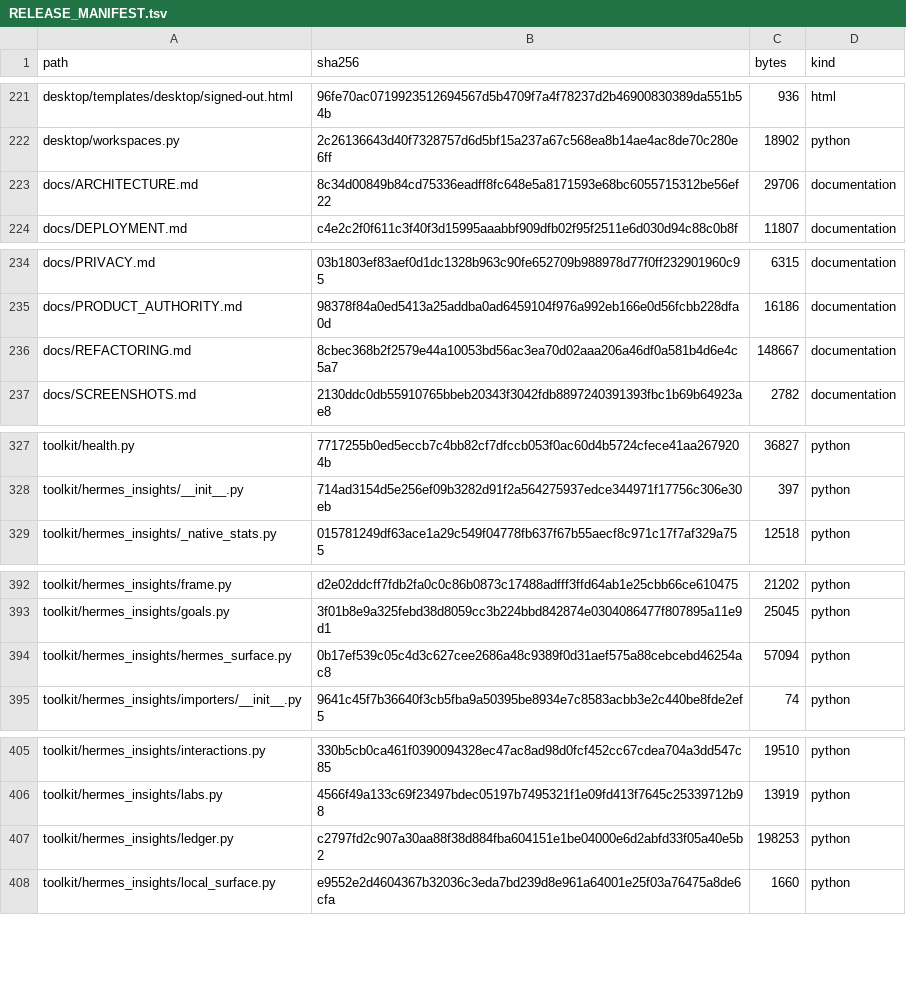
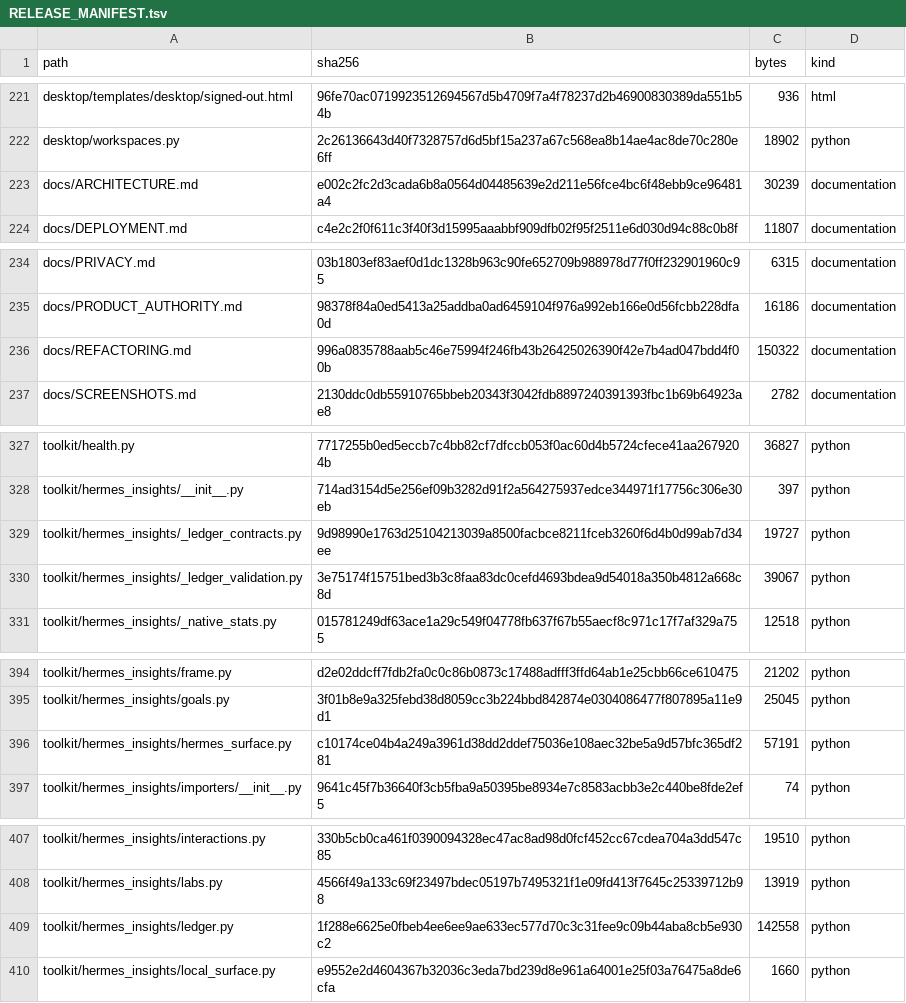
Before and after one commit to kajeesan/Open-Health-Atlas, a TSV file: RELEASE_MANIFEST.tsv, drawn as a sheet; only a part is shown, gaps mark what is left out; the diff covers the shown part only.

Commit message:
refactor: extract ledger contracts and evidence validation

```diff
--- a/RELEASE_MANIFEST.tsv
+++ b/RELEASE_MANIFEST.tsv
@@ -222,3 +222,3 @@ desktop/templates/desktop/signed-out.html	96fe70ac0719923512694567d5b4709f7a4f78
 desktop/workspaces.py	2c26136643d40f7328757d6d5bf15a237a67c568ea8b14ae4ac8de70c280e6ff	18902	python
-docs/ARCHITECTURE.md	8c34d00849b84cd75336eadff8fc648e5a8171593e68bc6055715312be56ef22	29706	documentation
+docs/ARCHITECTURE.md	e002c2fc2d3cada6b8a0564d04485639e2d211e56fce4bc6f48ebb9ce96481a4	30239	documentation
 docs/DEPLOYMENT.md	c4e2c2f0f611c3f40f3d15995aaabbf909dfb02f95f2511e6d030d94c88c0b8f	11807	documentation
@@ -235,3 +235,3 @@ docs/PRIVACY.md	03b1803ef83aef0d1dc1328b963c90fe652709b988978d77f0ff232901960c95
 docs/PRODUCT_AUTHORITY.md	98378f84a0ed5413a25addba0ad6459104f976a992eb166e0d56fcbb228dfa0d	16186	documentation
-docs/REFACTORING.md	8cbec368b2f2579e44a10053bd56ac3ea70d02aaa206a46df0a581b4d6e4c5a7	148667	documentation
+docs/REFACTORING.md	996a0835788aab5c46e75994f246fb43b26425026390f42e7b4ad047bdd4f00b	150322	documentation
 docs/SCREENSHOTS.md	2130ddc0db55910765bbeb20343f3042fdb8897240391393fbc1b69b64923ae8	2782	documentation
@@ -328,2 +328,4 @@ toolkit/health.py	7717255b0ed5eccb7c4bb82cf7dfccb053f0ac60d4b5724cfece41aa267920
 toolkit/hermes_insights/__init__.py	714ad3154d5e256ef09b3282d91f2a564275937edce344971f17756c306e30eb	397	python
+toolkit/hermes_insights/_ledger_contracts.py	9d98990e1763d25104213039a8500facbce8211fceb3260f6d4b0d99ab7d34ee	19727	python
+toolkit/hermes_insights/_ledger_validation.py	3e75174f15751bed3b3c8faa83dc0cefd4693bdea9d54018a350b4812a668c8d	39067	python
 toolkit/hermes_insights/_native_stats.py	015781249df63ace1a29c549f04778fb637f67b55aecf8c971c17f7af329a755	12518	python
@@ -393,3 +395,3 @@ toolkit/hermes_insights/frame.py	d2e02ddcff7fdb2fa0c0c86b0873c17488adfff3ffd64ab
 toolkit/hermes_insights/goals.py	3f01b8e9a325febd38d8059cc3b224bbd842874e0304086477f807895a11e9d1	25045	python
-toolkit/hermes_insights/hermes_surface.py	0b17ef539c05c4d3c627cee2686a48c9389f0d31aef575a88cebcebd46254ac8	57094	python
+toolkit/hermes_insights/hermes_surface.py	c10174ce04b4a249a3961d38dd2ddef75036e108aec32be5a9d57bfc365df281	57191	python
 toolkit/hermes_insights/importers/__init__.py	9641c45f7b36640f3cb5fba9a50395be8934e7c8583acbb3e2c440be8fde2ef5	74	python
@@ -406,3 +408,3 @@ toolkit/hermes_insights/interactions.py	330b5cb0ca461f0390094328ec47ac8ad98d0fcf
 toolkit/hermes_insights/labs.py	4566f49a133c69f23497bdec05197b7495321f1e09fd413f7645c25339712b98	13919	python
-toolkit/hermes_insights/ledger.py	c2797fd2c907a30aa88f38d884fba604151e1be04000e6d2abfd33f05a40e5b2	198253	python
+toolkit/hermes_insights/ledger.py	1f288e6625e0fbeb4ee6ee9ae633ec577d70c3c31fee9c09b44aba8cb5e930c2	142558	python
 toolkit/hermes_insights/local_surface.py	e9552e2d4604367b32036c3eda7bd239d8e961a64001e25f03a76475a8de6cfa	1660	python
```
Also changed, not shown: 2 edited cells elsewhere in this file, 7 other files.
